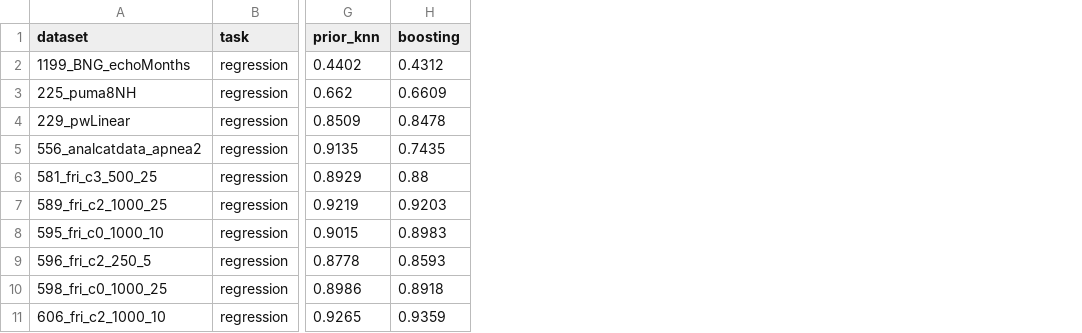
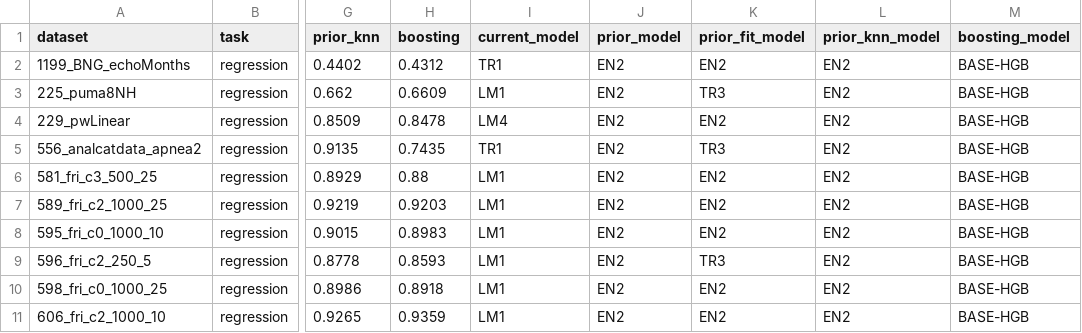
Before and after one commit to Aeternifrigus/Data-Craft-Nexus, a CSV file: bench/results/ranking-lodo.csv, drawn as a sheet; only a part is shown, gaps mark what is left out; the diff names each change by its address in the sheet, - before the commit and + after, or states it on an @@ line.

Commit message:
Measure how much the luck of one split moves the results
With several cross-validation seeds, a model's scores are averaged per
dataset, so the headline no longer depends on one partition. What the seeds
also show, and nothing reported yet, is how much a single split decides on
its own.

seed_stability() takes the datasets run under two or more seeds and reports,
per task: how far a model's score moves between seeds (median standard
deviation), how often the best model is the same under every seed, and on
how many datasets the order in use's first pick and boosting swap places
depending on the split. The evidence tab says it in one paragraph when a run
has repeated seeds.

To follow the same pick across seeds, ranking-lodo.csv now records which
model each strategy put first, next to the score it got. The scores are
unchanged.

On the seven datasets in the old seeds.csv, the best model was the same under
all three seeds on only two of them, which is the case for averaging.

```diff
--- a/bench/results/ranking-lodo.csv
+++ b/bench/results/ranking-lodo.csv
+column I (current_model), rows 2-11: TR1 | LM1 | LM4 | TR1 | LM1 | LM1 | LM1 | LM1 | LM1 | LM1
+column J (prior_model), rows 2-11: all EN2
+column K (prior_fit_model), rows 2-11: EN2 | TR3 | EN2 | TR3 | EN2 | EN2 | EN2 | TR3 | EN2 | EN2
+column L (prior_knn_model), rows 2-11: all EN2
+column M (boosting_model), rows 2-11: all BASE-HGB
```
Also changed, not shown: 8 other files.
